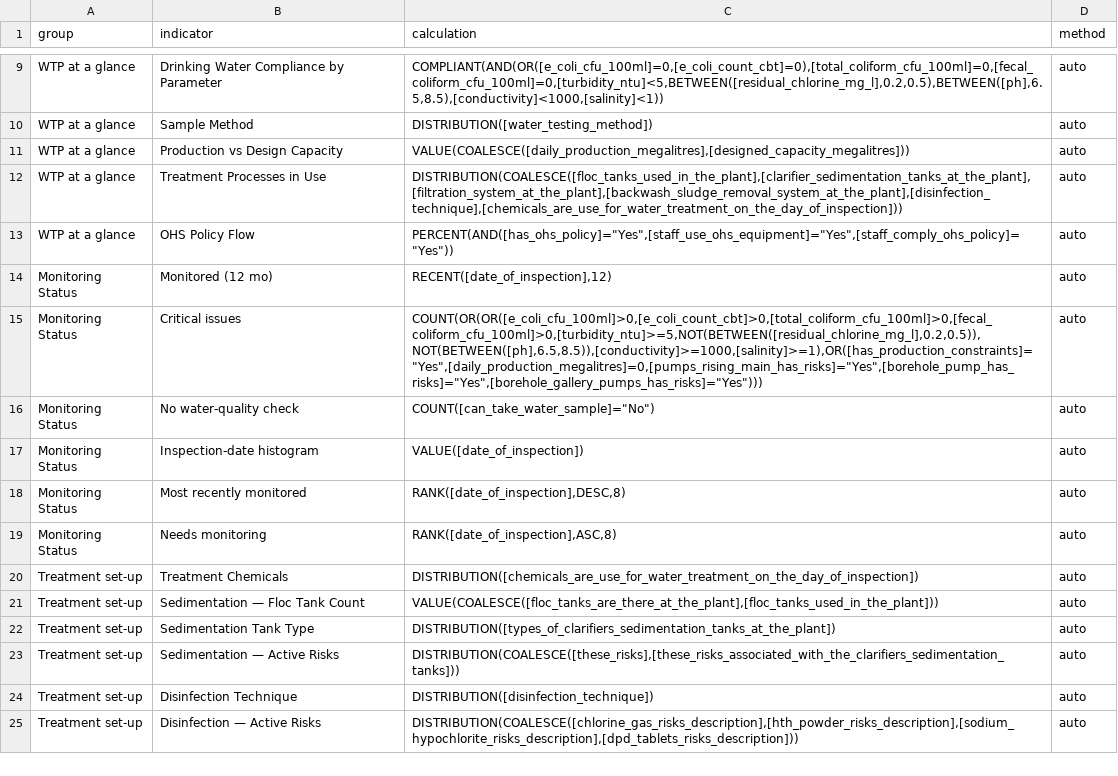
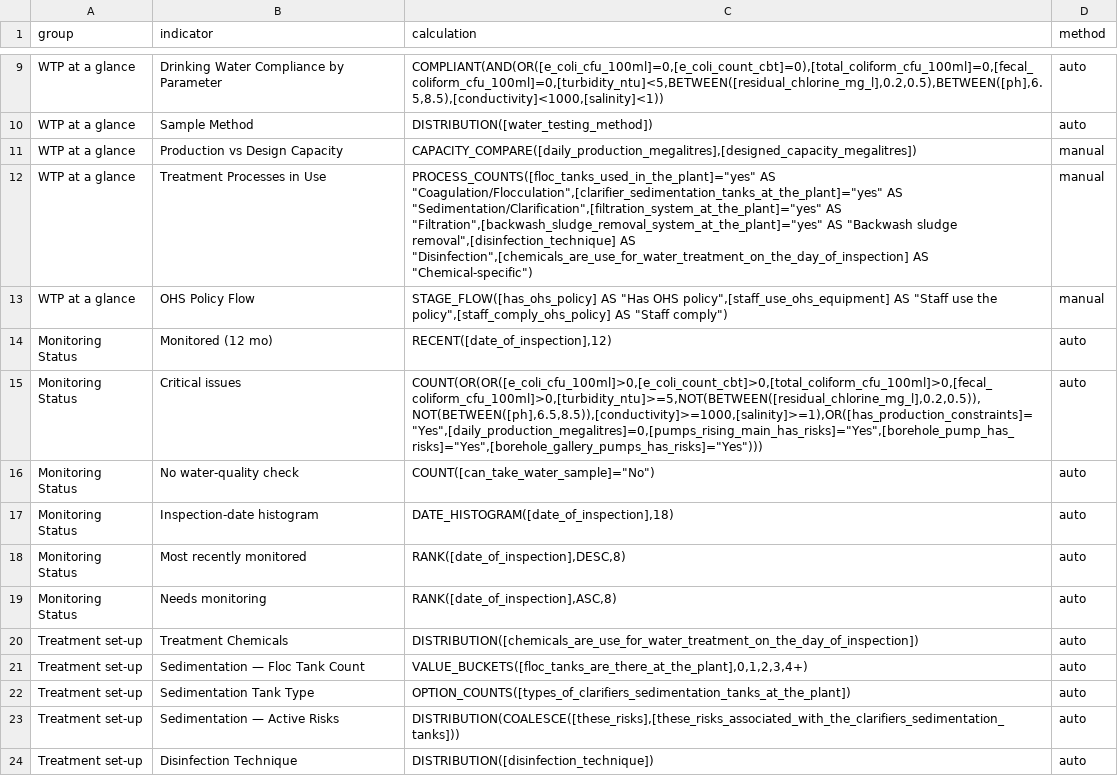
Before and after one commit to akvo/iwsims, a CSV file: scripts/visualization-config/normalized/1749634736797.csv, drawn as a sheet; only a part is shown, gaps mark what is left out; the shorter side is filled out with more unchanged rows.

```diff
--- a/scripts/visualization-config/normalized/1749634736797.csv
+++ b/scripts/visualization-config/normalized/1749634736797.csv
@@ -10,5 +10,5 @@ WTP at a glance,Drinking Water Compliance by Parameter,"COMPLIANT(AND(OR([e_coli
 WTP at a glance,Sample Method,DISTRIBUTION([water_testing_method]),auto
-WTP at a glance,Production vs Design Capacity,"VALUE(COALESCE([daily_production_megalitres],[designed_capacity_megalitres]))",auto
-WTP at a glance,Treatment Processes in Use,"DISTRIBUTION(COALESCE([floc_tanks_used_in_the_plant],[clarifier_sedimentation_tanks_at_the_plant],[filtration_system_at_the_plant],[backwash_sludge_removal_system_at_the_plant],[disinfection_technique],[chemicals_are_use_for_water_treatment_on_the_day_of_inspection]))",auto
-WTP at a glance,OHS Policy Flow,"PERCENT(AND([has_ohs_policy]=""Yes"",[staff_use_ohs_equipment]=""Yes"",[staff_comply_ohs_policy]=""Yes""))",auto
+WTP at a glance,Production vs Design Capacity,"CAPACITY_COMPARE([daily_production_megalitres],[designed_capacity_megalitres])",manual
+WTP at a glance,Treatment Processes in Use,"PROCESS_COUNTS([floc_tanks_used_in_the_plant]=""yes"" AS ""Coagulation/Flocculation"",[clarifier_sedimentation_tanks_at_the_plant]=""yes"" AS ""Sedimentation/Clarification"",[filtration_system_at_the_plant]=""yes"" AS ""Filtration"",[backwash_sludge_removal_system_at_the_plant]=""yes"" AS ""Backwash sludge removal"",[disinfection_technique] AS ""Disinfection"",[chemicals_are_use_for_water_treatment_on_the_day_of_inspection] AS ""Chemical-specific"")",manual
+WTP at a glance,OHS Policy Flow,"STAGE_FLOW([has_ohs_policy] AS ""Has OHS policy"",[staff_use_ohs_equipment] AS ""Staff use the policy"",[staff_comply_ohs_policy] AS ""Staff comply"")",manual
 Monitoring Status,Monitored (12 mo),"RECENT([date_of_inspection],12)",auto
@@ -16,3 +16,3 @@ Monitoring Status,Critical issues,"COUNT(OR(OR([e_coli_cfu_100ml]>0,[e_coli_coun
 Monitoring Status,No water-quality check,"COUNT([can_take_water_sample]=""No"")",auto
-Monitoring Status,Inspection-date histogram,VALUE([date_of_inspection]),auto
+Monitoring Status,Inspection-date histogram,"DATE_HISTOGRAM([date_of_inspection],18)",auto
 Monitoring Status,Most recently monitored,"RANK([date_of_inspection],DESC,8)",auto
@@ -20,4 +20,4 @@ Monitoring Status,Needs monitoring,"RANK([date_of_inspection],ASC,8)",auto
 Treatment set-up,Treatment Chemicals,DISTRIBUTION([chemicals_are_use_for_water_treatment_on_the_day_of_inspection]),auto
-Treatment set-up,Sedimentation — Floc Tank Count,"VALUE(COALESCE([floc_tanks_are_there_at_the_plant],[floc_tanks_used_in_the_plant]))",auto
-Treatment set-up,Sedimentation Tank Type,DISTRIBUTION([types_of_clarifiers_sedimentation_tanks_at_the_plant]),auto
+Treatment set-up,Sedimentation — Floc Tank Count,"VALUE_BUCKETS([floc_tanks_are_there_at_the_plant],0,1,2,3,4+)",auto
+Treatment set-up,Sedimentation Tank Type,OPTION_COUNTS([types_of_clarifiers_sedimentation_tanks_at_the_plant]),auto
 Treatment set-up,Sedimentation — Active Risks,"DISTRIBUTION(COALESCE([these_risks],[these_risks_associated_with_the_clarifiers_sedimentation_tanks]))",auto
```
Also changed, not shown: scripts/visualization-config/source/1748903240763.csv, scripts/visualization-config/source/1749611049520.csv, 4 other files.
